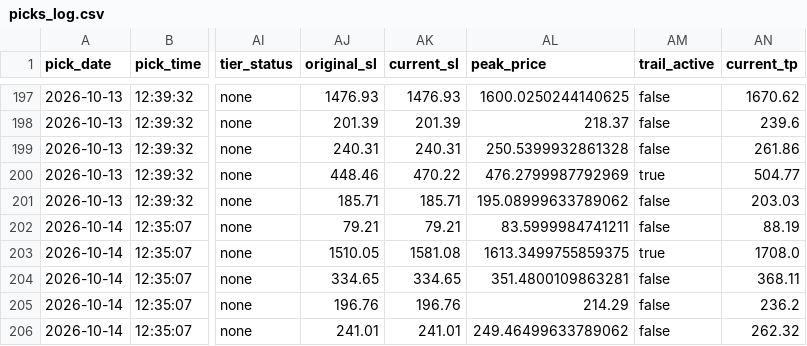
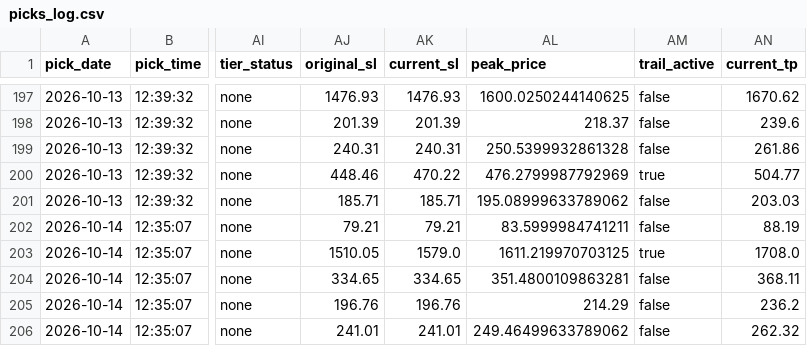
Before and after one commit to anjanneogi13/daily-stock-agent, a CSV file: data/picks_log.csv, drawn as a sheet; only a part is shown, gaps mark what is left out; the diff names each change by its address in the sheet, - before the commit and + after, or states it on an @@ line.

```diff
--- a/data/picks_log.csv
+++ b/data/picks_log.csv
-AK203 (current_sl): 1581.08
+AK203 (current_sl): 1579.0
-AL203 (peak_price): 1613.3499755859375
+AL203 (peak_price): 1611.219970703125
```
Also changed, not shown: 2 other files.
